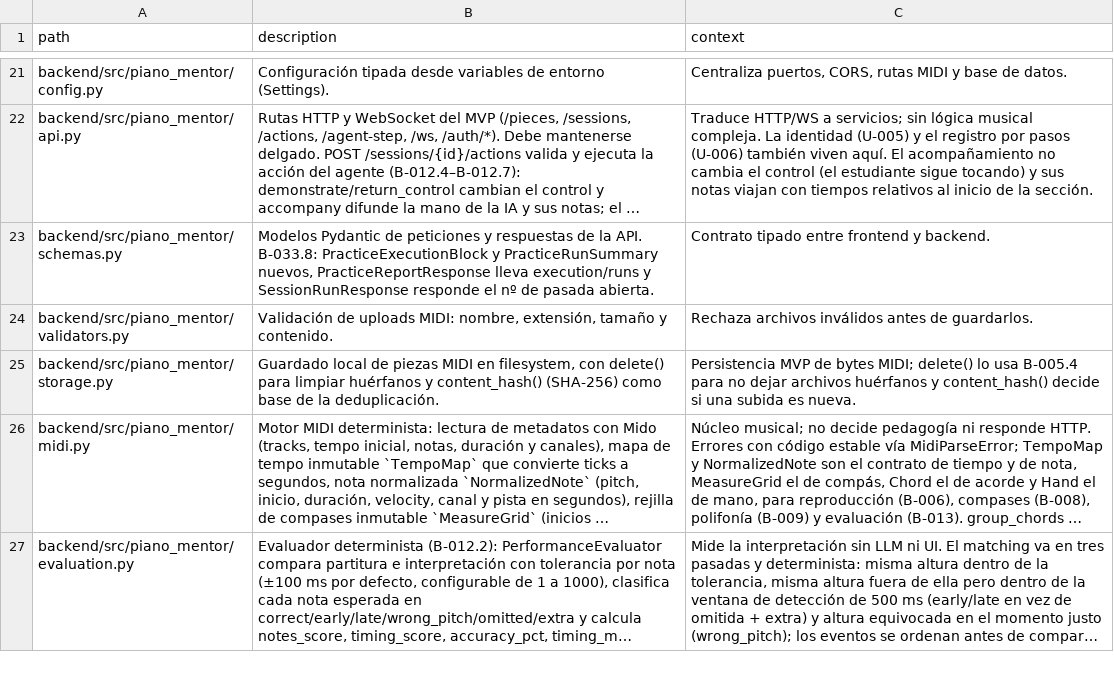
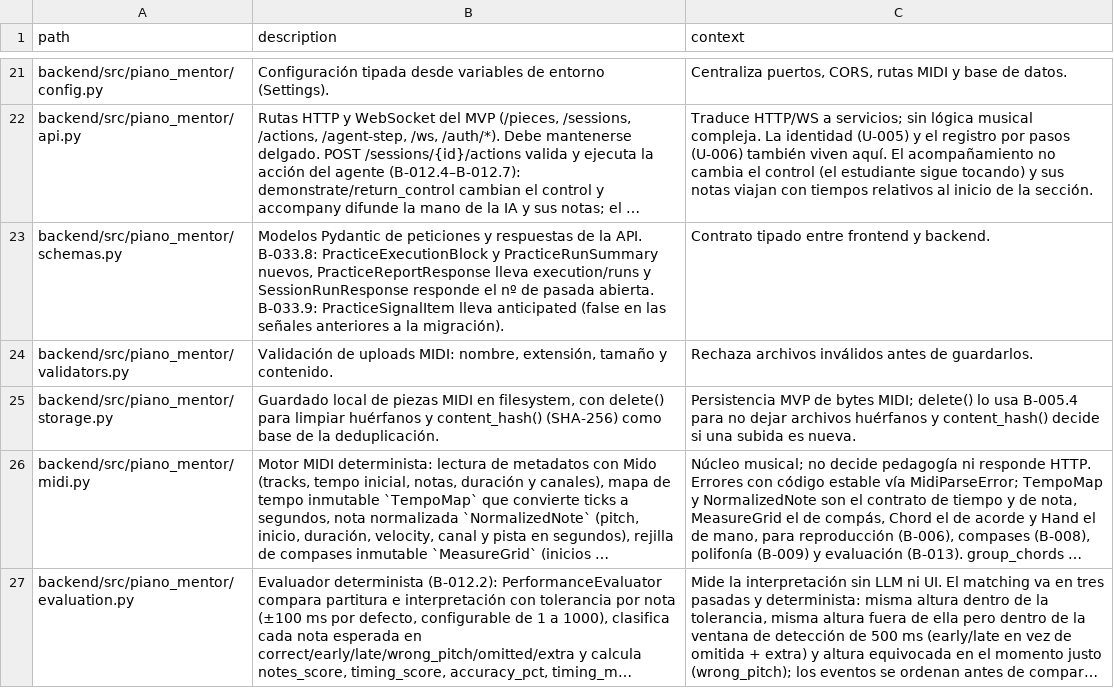
Before and after one commit to andrupax94/PianoMentor-IA, a CSV file: docs/architecture/files.csv, drawn as a sheet; only a part is shown, gaps mark what is left out; long unchanged cells end in …; the diff covers the shown part only; the diff names each change by its address in the sheet, - before the commit and + after, or states it on an @@ line.

```diff
--- a/docs/architecture/files.csv
+++ b/docs/architecture/files.csv
-B23 (description): …pasada abierta.
+B23 (description): …pasada abierta. B-033.9: PracticeSignalItem lleva anticipated (false en las señales anteriores a la migración).
```
Also changed, not shown: 1 added row and 2 edited cells elsewhere in this file, .github_projects/project-backlog.csv, 9 other files.
